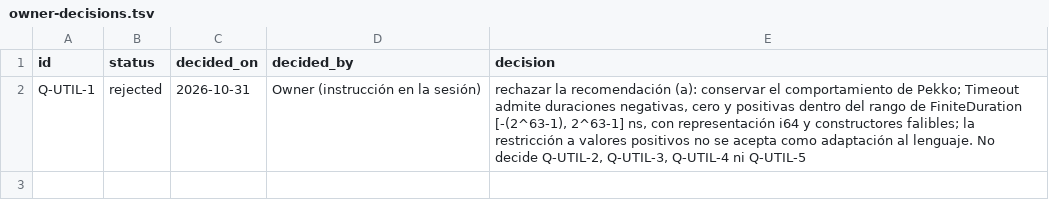
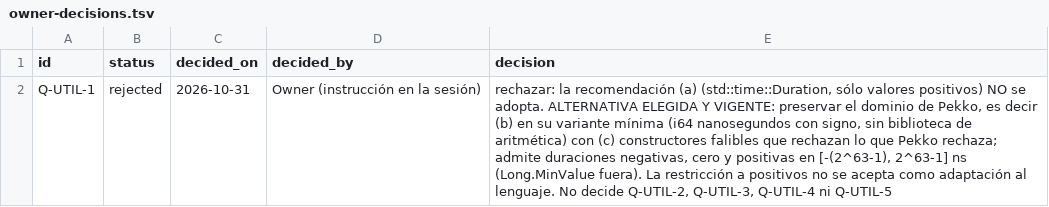
Before and after one commit to getsyntegrity/rakka, a TSV file: docs/decisions/owner-decisions.tsv, drawn as a sheet.

```diff
--- a/docs/decisions/owner-decisions.tsv
+++ b/docs/decisions/owner-decisions.tsv
@@ -1,2 +1,2 @@
 id	status	decided_on	decided_by	decision
-Q-UTIL-1	rejected	2026-10-31	Owner (instrucción en la sesión)	rechazar la recomendación (a): conservar el comportamiento de Pekko; Timeout admite duraciones negativas, cero y positivas dentro del rango de FiniteDuration [-(2^63-1), 2^63-1] ns, con representación i64 y constructores falibles; la restricción a valores positivos no se acepta como adaptación al lenguaje. No decide Q-UTIL-2, Q-UTIL-3, Q-UTIL-4 ni Q-UTIL-5
+Q-UTIL-1	rejected	2026-10-31	Owner (instrucción en la sesión)	rechazar: la recomendación (a) (std::time::Duration, sólo valores positivos) NO se adopta. ALTERNATIVA ELEGIDA Y VIGENTE: preservar el dominio de Pekko, es decir (b) en su variante mínima (i64 nanosegundos con signo, sin biblioteca de aritmética) con (c) constructores falibles que rechazan lo que Pekko rechaza; admite duraciones negativas, cero y positivas en [-(2^63-1), 2^63-1] ns (Long.MinValue fuera). La restricción a positivos no se acepta como adaptación al lenguaje. No decide Q-UTIL-2, Q-UTIL-3, Q-UTIL-4 ni Q-UTIL-5
```
Also changed, not shown: docs/decisions/register.tsv, 3 other files.
